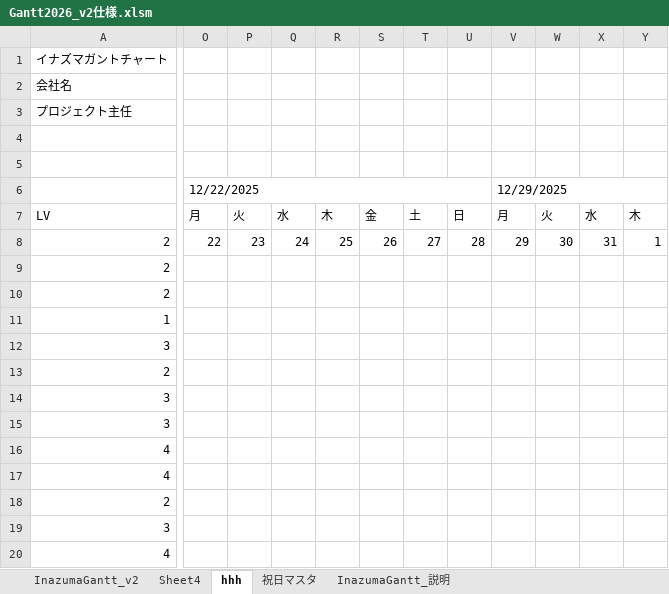
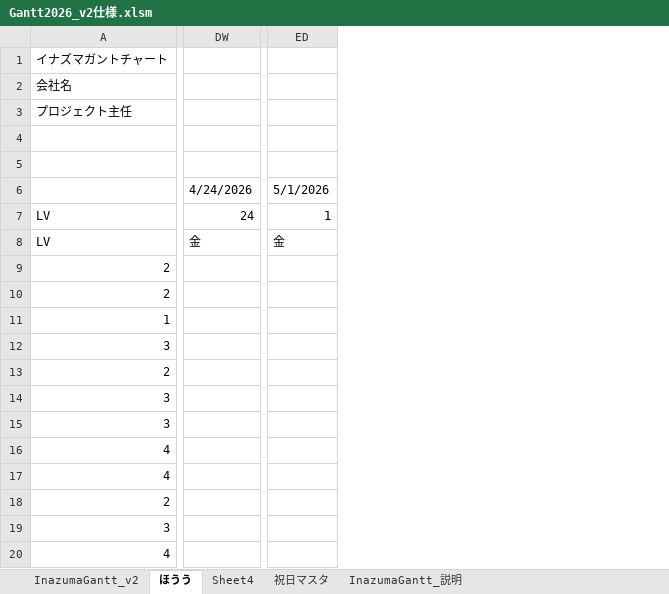
Before and after one commit to Ibar-Aki/Excel-gantt-with-inazuma, an Excel workbook: Gantt2026_v2仕様.xlsm, sheet ほうう, drawn as a sheet; only a part is shown, gaps mark what is left out; values as stored, in another font and other column widths than the file's, no cell formats; charts and pictures and conditional formats not drawn; removed rows and columns are numbered as before the commit, all else as after; rows hold the shown columns only; the diff covers the shown part only; the diff names each change by its address in the sheet, - before the commit and + after, or states it on an @@ line.

```diff
--- a/Gantt2026_v2仕様.xlsm (sheet ほうう)
+++ b/Gantt2026_v2仕様.xlsm (sheet ほうう)
-sheet tab: hhh
+sheet tab: ほうう
@@ sheet tab order changed: InazumaGantt_v2 | ほうう | Sheet4 | 祝日マスタ | InazumaGantt_説明 @@
-column O, row 7: 月
-column P, row 7: 火
-column Q, row 7: 水
-column R, row 7: 木
-column S, row 7: 金
-column T, row 7: 土
-column U, row 7: 日
-column V, row 7: 月
-column W, row 7: 火
-column X, row 7: 水
-column Y, row 7: 木
+column DW, row 8: 金
+column ED, row 8: 金
-row 6:  | 12/22/2025 |  |  |  |  |  |  | 12/29/2025
+row 6:  | 4/24/2026 | 5/1/2026
+row 7: LV | 24 | 1
-row 8: 2 | 22 | 23 | 24 | 25 | 26 | 27 | 28 | 29 | 30 | 31 | 1
```
Also changed, not shown: 9 added columns and 7 edited cells elsewhere in this sheet, sheet InazumaGantt_v2, cell formats, charts or pictures, 4 other files.
